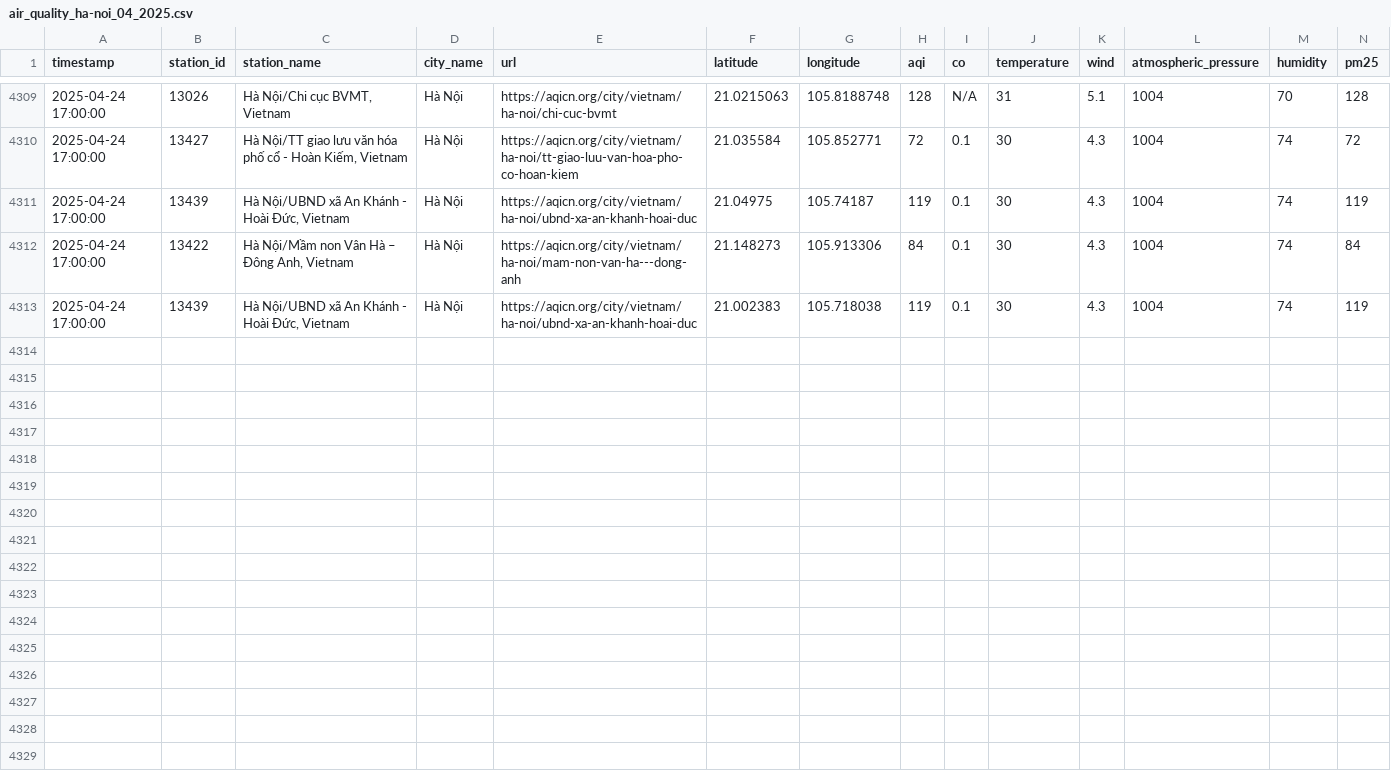
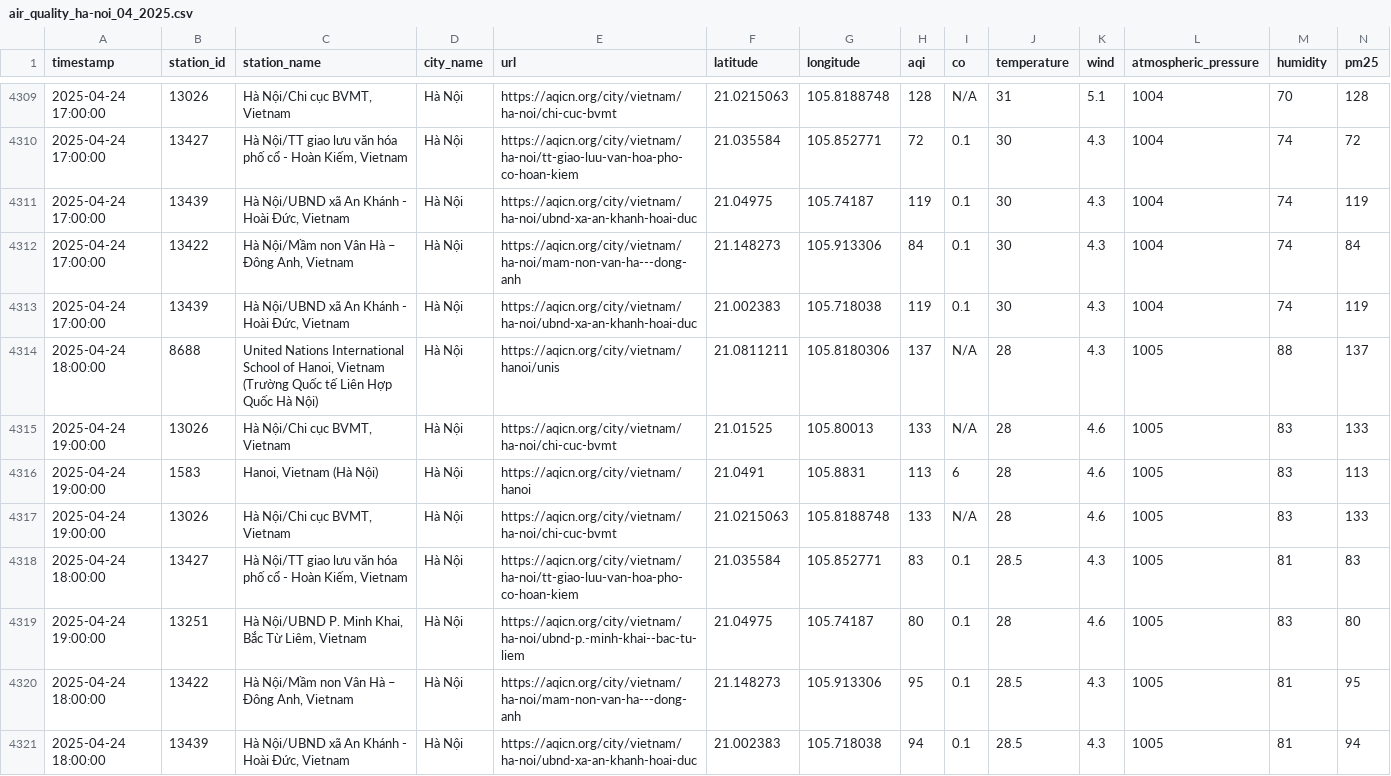
Before and after one commit to QuanIsMe7303/vietnam-air-quality-crawler, a CSV file: result/ha-noi/air_quality_ha-noi_04_2025.csv, drawn as a sheet; only a part is shown, gaps mark what is left out; rows hold the shown columns only; the diff names each change by its address in the sheet, - before the commit and + after, or states it on an @@ line.

```diff
--- a/result/ha-noi/air_quality_ha-noi_04_2025.csv
+++ b/result/ha-noi/air_quality_ha-noi_04_2025.csv
+row 4314: 2025-04-24 18:00:00 | 8688 | United Nations International School of Hanoi, Vietnam (Trường Quốc tế Liên Hợp Quốc Hà Nội) | Hà Nội | https://aqicn.org/city/vietnam/hanoi/unis | 21.0811211 | 105.8180306 | 137 | N/A | 28 | 4.3 | 1005 | 88 | 137
+row 4315: 2025-04-24 19:00:00 | 13026 | Hà Nội/Chi cục BVMT, Vietnam | Hà Nội | https://aqicn.org/city/vietnam/ha-noi/chi-cuc-bvmt | 21.01525 | 105.80013 | 133 | N/A | 28 | 4.6 | 1005 | 83 | 133
+row 4316: 2025-04-24 19:00:00 | 1583 | Hanoi, Vietnam (Hà Nội) | Hà Nội | https://aqicn.org/city/vietnam/hanoi | 21.0491 | 105.8831 | 113 | 6 | 28 | 4.6 | 1005 | 83 | 113
+row 4317: 2025-04-24 19:00:00 | 13026 | Hà Nội/Chi cục BVMT, Vietnam | Hà Nội | https://aqicn.org/city/vietnam/ha-noi/chi-cuc-bvmt | 21.0215063 | 105.8188748 | 133 | N/A | 28 | 4.6 | 1005 | 83 | 133
+row 4318: 2025-04-24 18:00:00 | 13427 | Hà Nội/TT giao lưu văn hóa phố cổ - Hoàn Kiếm, Vietnam | Hà Nội | https://aqicn.org/city/vietnam/ha-noi/tt-giao-luu-van-hoa-pho-co-hoan-kiem | 21.035584 | 105.852771 | 83 | 0.1 | 28.5 | 4.3 | 1005 | 81 | 83
+row 4319: 2025-04-24 19:00:00 | 13251 | Hà Nội/UBND P. Minh Khai, Bắc Từ Liêm, Vietnam | Hà Nội | https://aqicn.org/city/vietnam/ha-noi/ubnd-p.-minh-khai--bac-tu-liem | 21.04975 | 105.74187 | 80 | 0.1 | 28 | 4.6 | 1005 | 83 | 80
+row 4320: 2025-04-24 18:00:00 | 13422 | Hà Nội/Mầm non Vân Hà – Đông Anh, Vietnam | Hà Nội | https://aqicn.org/city/vietnam/ha-noi/mam-non-van-ha---dong-anh | 21.148273 | 105.913306 | 95 | 0.1 | 28.5 | 4.3 | 1005 | 81 | 95
+row 4321: 2025-04-24 18:00:00 | 13439 | Hà Nội/UBND xã An Khánh - Hoài Đức, Vietnam | Hà Nội | https://aqicn.org/city/vietnam/ha-noi/ubnd-xa-an-khanh-hoai-duc | 21.002383 | 105.718038 | 94 | 0.1 | 28.5 | 4.3 | 1005 | 81 | 94
```
Also changed, not shown: result/can-tho/air_quality_can-tho_04_2025.csv, result/cao-bang/air_quality_cao-bang_04_2025.csv, 7 other files.
